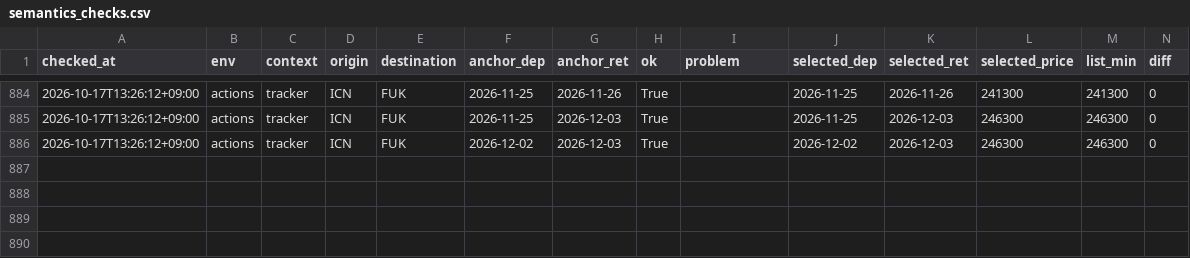
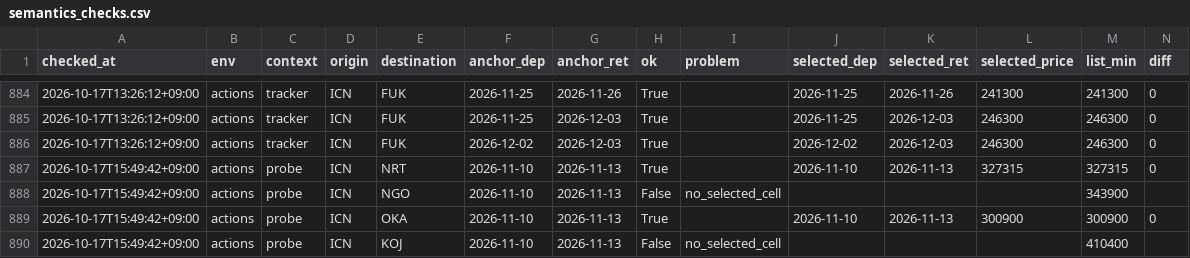
Before and after one commit to shiptopmin/fly, a CSV file: data/diagnostics/semantics_checks.csv, drawn as a sheet; only a part is shown, gaps mark what is left out; rows hold the shown columns only; the diff names each change by its address in the sheet, - before the commit and + after, or states it on an @@ line.

```diff
--- a/data/diagnostics/semantics_checks.csv
+++ b/data/diagnostics/semantics_checks.csv
+row 887: 2026-10-17T15:49:42+09:00 | actions | probe | ICN | NRT | 2026-11-10 | 2026-11-13 | True |  | 2026-11-10 | 2026-11-13 | 327315 | 327315 | 0
+row 888: 2026-10-17T15:49:42+09:00 | actions | probe | ICN | NGO | 2026-11-10 | 2026-11-13 | False | no_selected_cell |  |  |  | 343900
+row 889: 2026-10-17T15:49:42+09:00 | actions | probe | ICN | OKA | 2026-11-10 | 2026-11-13 | True |  | 2026-11-10 | 2026-11-13 | 300900 | 300900 | 0
+row 890: 2026-10-17T15:49:42+09:00 | actions | probe | ICN | KOJ | 2026-11-10 | 2026-11-13 | False | no_selected_cell |  |  |  | 410400
```
Also changed, not shown: data/probes/ICN-NRT.csv, data/probes/ICN-OKA.csv, 2 other files.
